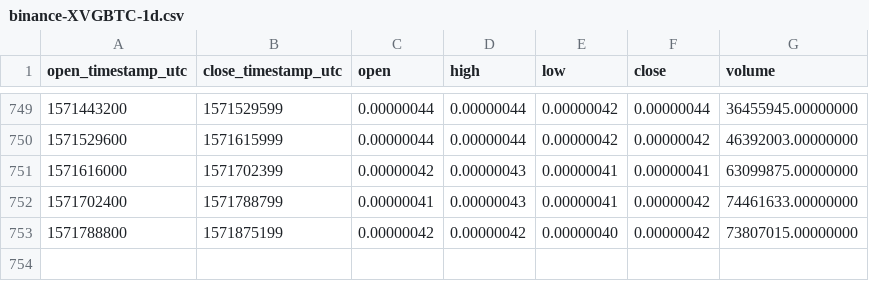
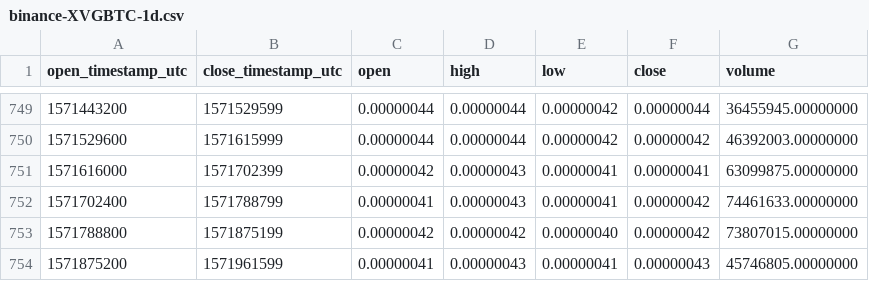
Before and after one commit to cryptobigbro/binance-XVGBTC, a CSV file: binance-XVGBTC-1d.csv, drawn as a sheet; only a part is shown, gaps mark what is left out; the diff names each change by its address in the sheet, - before the commit and + after, or states it on an @@ line.

Commit message:
Update OHLCV data.

```diff
--- a/binance-XVGBTC-1d.csv
+++ b/binance-XVGBTC-1d.csv
+row 754: 1571875200 | 1571961599 | 0.00000041 | 0.00000043 | 0.00000041 | 0.00000043 | 45746805.00000000
```
Also changed, not shown: 1 other file.
